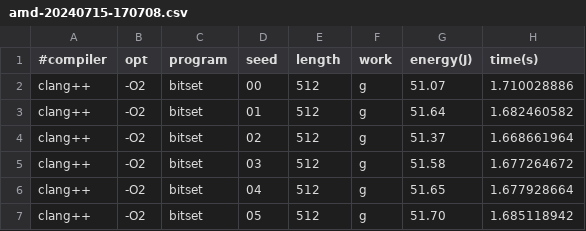
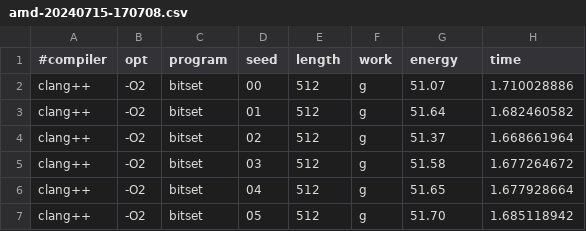
Before and after one commit to gstvrmrlpz/energy, a CSV file: data/amd-20240715-170708.csv, drawn as a sheet; only a part is shown.

Commit message:
change column name

```diff
--- a/data/amd-20240715-170708.csv
+++ b/data/amd-20240715-170708.csv
@@ -1,2 +1,2 @@
-#compiler;opt;program;seed;length;work;energy(J);time(s)
+#compiler;opt;program;seed;length;work;energy;time
 clang++;-O2;bitset;00;512;g;51.07;1.710028886
```
Also changed, not shown: data/pccito-20240715-213921.csv, 1 other file.
